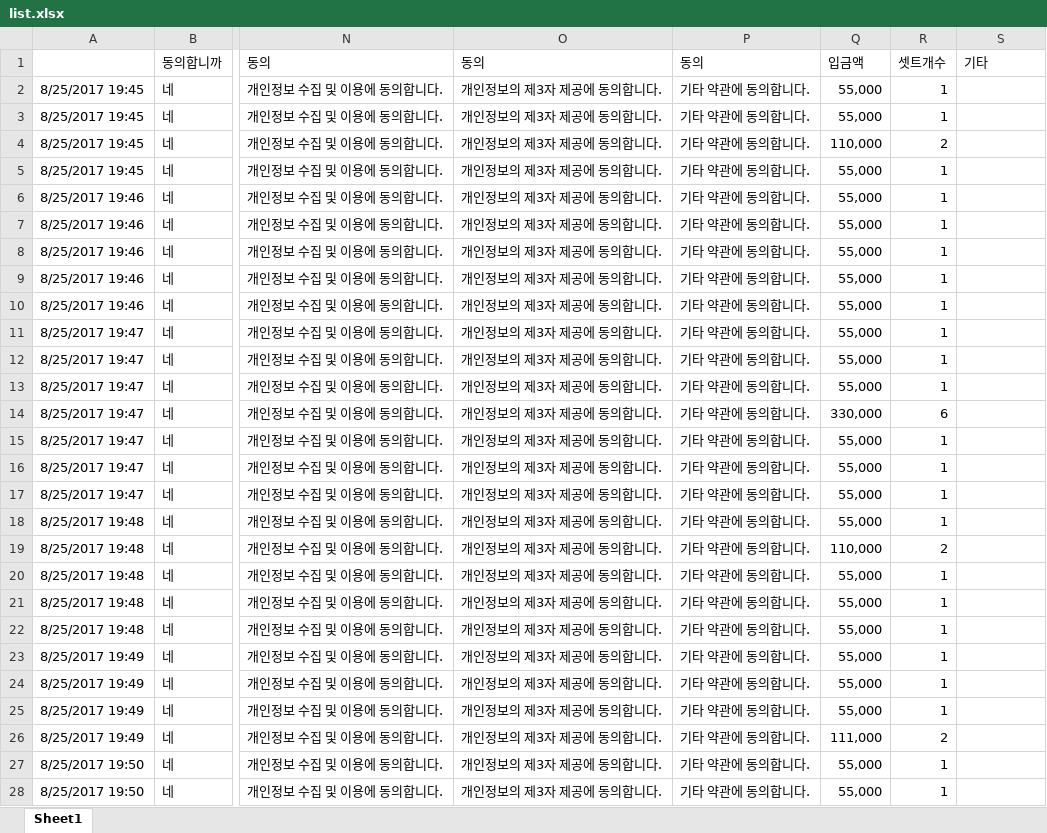
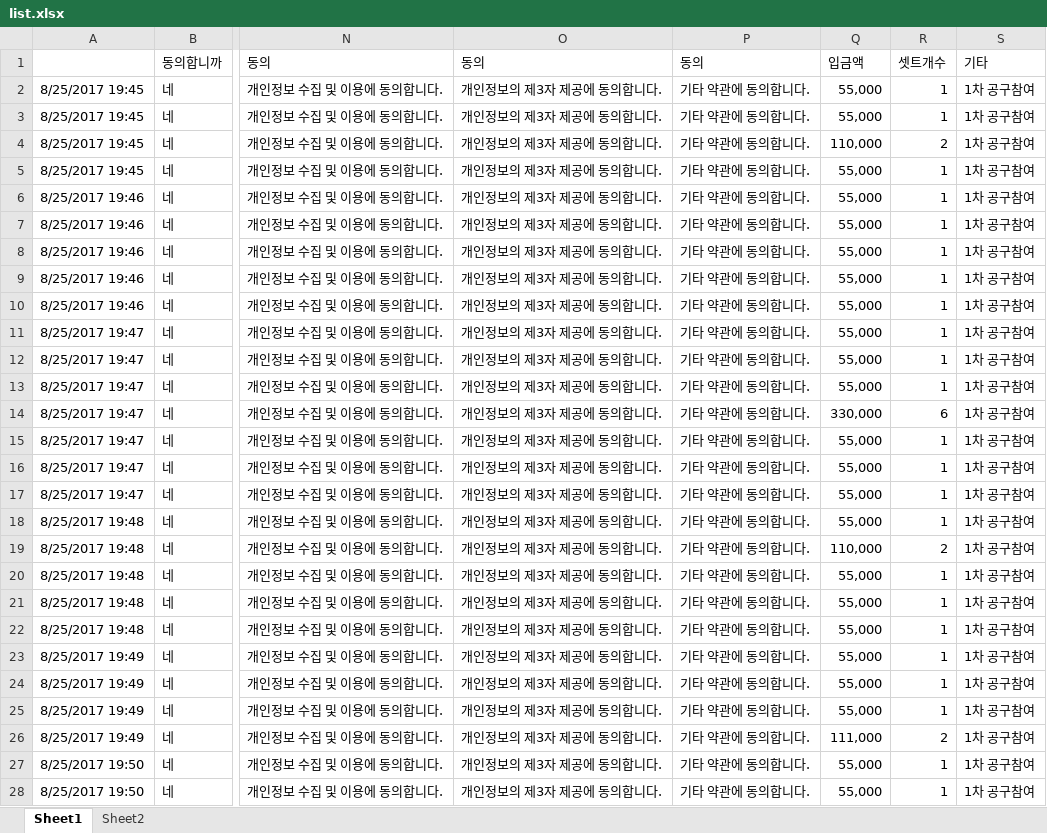
Before and after one commit to chiol/BTS_antzip, an Excel workbook: list.xlsx, sheet Sheet1, drawn as a sheet; only a part is shown, gaps mark what is left out; values as stored, in another font and other column widths than the file's, no cell formats; the diff covers the shown part only; the diff names each change by its address in the sheet, - before the commit and + after, or states it on an @@ line.

Commit message:
add excel28

```diff
--- a/list.xlsx (sheet Sheet1)
+++ b/list.xlsx (sheet Sheet1)
+sheet tab: Sheet2
-S2:S28 (기타): (empty)
+S2:S28 (기타): 1차 공구참여
```
Also changed, not shown: 902 edited cells elsewhere in this sheet, cell formats.
